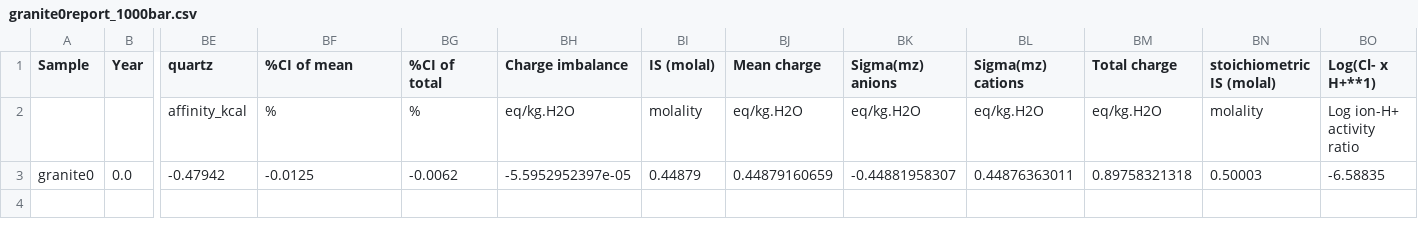
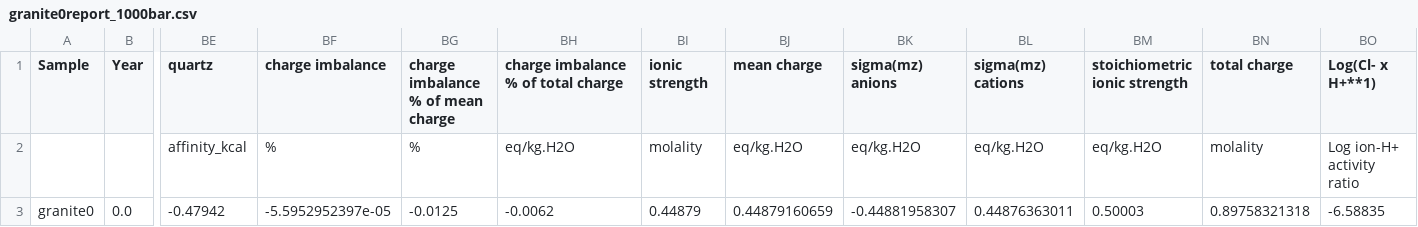
Before and after one commit to worm-portal/WORM-Library, a CSV file: 3-Aqueous-Speciation/4-Custom-Database/1-Introduction/granite0report_1000bar.csv, drawn as a sheet; only a part is shown, gaps mark what is left out; the diff names each change by its address in the sheet, - before the commit and + after, or states it on an @@ line.

```diff
--- a/3-Aqueous-Speciation/4-Custom-Database/1-Introduction/granite0report_1000bar.csv
+++ b/3-Aqueous-Speciation/4-Custom-Database/1-Introduction/granite0report_1000bar.csv
-BF1: %CI of mean
+BF1: charge imbalance
-BG1: %CI of total
+BG1: charge imbalance % of mean charge
-BH1: Charge imbalance
+BH1: charge imbalance % of total charge
-BI1: IS (molal)
+BI1: ionic strength
-BJ1: Mean charge
+BJ1: mean charge
-BK1: Sigma(mz) anions
+BK1: sigma(mz) anions
-BL1: Sigma(mz) cations
+BL1: sigma(mz) cations
-BM1: Total charge
+BM1: stoichiometric ionic strength
-BN1: stoichiometric IS (molal)
+BN1: total charge
-BF3 (charge imbalance): -0.0125
+BF3 (charge imbalance): -5.5952952397e-05
-BG3: -0.0062
+BG3: -0.0125
-BH3: -5.5952952397e-05
+BH3: -0.0062
-BM3 (stoichiometric ionic strength): 0.89758321318
+BM3 (stoichiometric ionic strength): 0.50003
-BN3 (total charge): 0.50003
+BN3 (total charge): 0.89758321318
```
Also changed, not shown: 3-Aqueous-Speciation/1-Introduction-to-Aq-Speciation/leong_report.csv, 3-Aqueous-Speciation/4-Custom-Database/1-Introduction/granite0report.csv, 16 other files.
